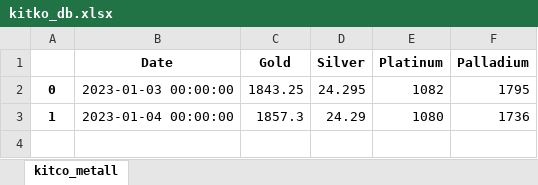
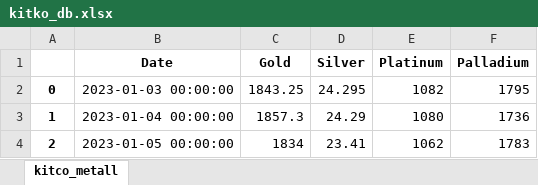
Before and after one commit to hotdonkey/data_science_learning, an Excel workbook: code/LME/parser_beta/data/kitko_db.xlsx, sheet kitco_metall, drawn as a sheet; values as stored, in another font and other column widths than the file's, no borders; the diff names each change by its address in the sheet, - before the commit and + after, or states it on an @@ line.

```diff
--- a/code/LME/parser_beta/data/kitko_db.xlsx (sheet kitco_metall)
+++ b/code/LME/parser_beta/data/kitko_db.xlsx (sheet kitco_metall)
+row 4: 2 | 2023-01-05 00:00:00 | 1834 | 23.41 | 1062 | 1783
```
Also changed, not shown: code/LME/parser_beta/data/LME_db.xlsx, code/LME/parser_beta/data/cb_curr.xlsx, 8 other files.
